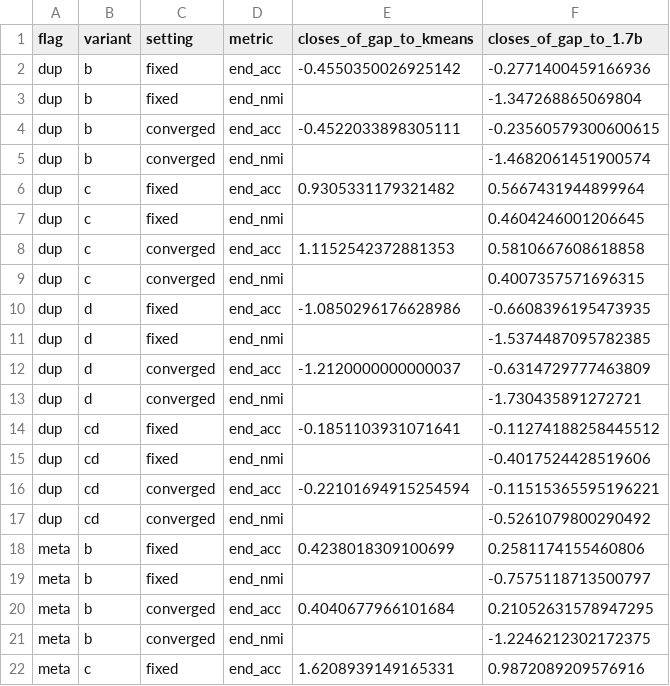
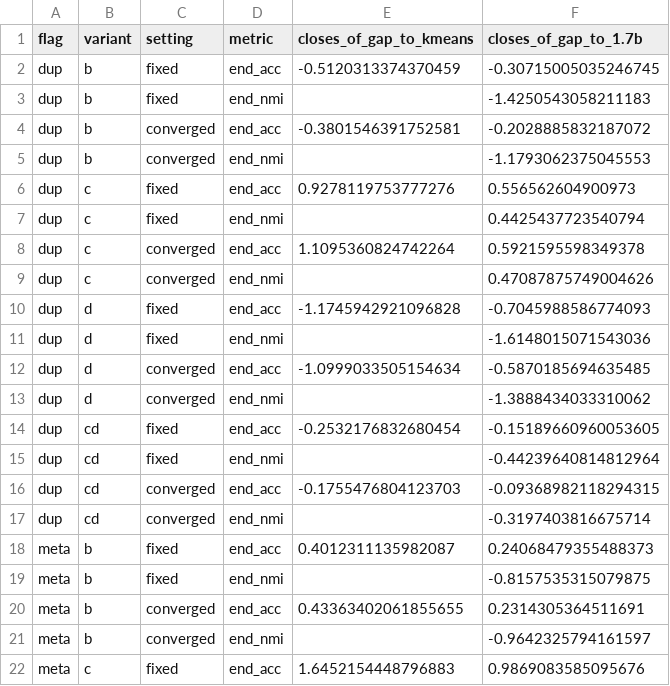
Before and after one commit to k-slimeans/k-slimeans, a CSV file: docs/results/counterfactual_swaps_gap_closed.csv, drawn as a sheet; only a part is shown; the diff covers the shown part only.

```diff
--- a/docs/results/counterfactual_swaps_gap_closed.csv
+++ b/docs/results/counterfactual_swaps_gap_closed.csv
@@ -1,22 +1,22 @@
 flag,variant,setting,metric,closes_of_gap_to_kmeans,closes_of_gap_to_1.7b
-dup,b,fixed,end_acc,-0.4550350026925142,-0.2771400459166936
-dup,b,fixed,end_nmi,,-1.347268865069804
-dup,b,converged,end_acc,-0.4522033898305111,-0.23560579300600615
-dup,b,converged,end_nmi,,-1.4682061451900574
-dup,c,fixed,end_acc,0.9305331179321482,0.5667431944899964
-dup,c,fixed,end_nmi,,0.4604246001206645
-dup,c,converged,end_acc,1.1152542372881353,0.5810667608618858
-dup,c,converged,end_nmi,,0.4007357571696315
-dup,d,fixed,end_acc,-1.0850296176628986,-0.6608396195473935
-dup,d,fixed,end_nmi,,-1.5374487095782385
-dup,d,converged,end_acc,-1.2120000000000037,-0.6314729777463809
-dup,d,converged,end_nmi,,-1.730435891272721
-dup,cd,fixed,end_acc,-0.1851103931071641,-0.11274188258445512
-dup,cd,fixed,end_nmi,,-0.4017524428519606
-dup,cd,converged,end_acc,-0.22101694915254594,-0.11515365595196221
-dup,cd,converged,end_nmi,,-0.5261079800290492
-meta,b,fixed,end_acc,0.4238018309100699,0.2581174155460806
-meta,b,fixed,end_nmi,,-0.7575118713500797
-meta,b,converged,end_acc,0.4040677966101684,0.21052631578947295
-meta,b,converged,end_nmi,,-1.2246212302172375
-meta,c,fixed,end_acc,1.6208939149165331,0.9872089209576916
+dup,b,fixed,end_acc,-0.5120313374370459,-0.30715005035246745
+dup,b,fixed,end_nmi,,-1.4250543058211183
+dup,b,converged,end_acc,-0.3801546391752581,-0.2028885832187072
+dup,b,converged,end_nmi,,-1.1793062375045553
+dup,c,fixed,end_acc,0.9278119753777276,0.556562604900973
+dup,c,fixed,end_nmi,,0.4425437723540794
+dup,c,converged,end_acc,1.1095360824742264,0.5921595598349378
+dup,c,converged,end_nmi,,0.47087875749004626
+dup,d,fixed,end_acc,-1.1745942921096828,-0.7045988586774093
+dup,d,fixed,end_nmi,,-1.6148015071543036
+dup,d,converged,end_acc,-1.0999033505154634,-0.5870185694635485
+dup,d,converged,end_nmi,,-1.3888434033310062
+dup,cd,fixed,end_acc,-0.2532176832680454,-0.15189660960053605
+dup,cd,fixed,end_nmi,,-0.44239640814812964
+dup,cd,converged,end_acc,-0.1755476804123703,-0.09368982118294315
+dup,cd,converged,end_nmi,,-0.3197403816675714
+meta,b,fixed,end_acc,0.4012311135982087,0.24068479355488373
+meta,b,fixed,end_nmi,,-0.8157535315079875
+meta,b,converged,end_acc,0.43363402061855655,0.2314305364511691
+meta,b,converged,end_nmi,,-0.9642325794161597
+meta,c,fixed,end_acc,1.6452154448796883,0.9869083585095676
```
Also changed, not shown: 104 edited cells elsewhere in this file, docs/results/counterfactual_swaps_draws.csv, docs/results/counterfactual_swaps_fidelity.csv, 6 other files.
